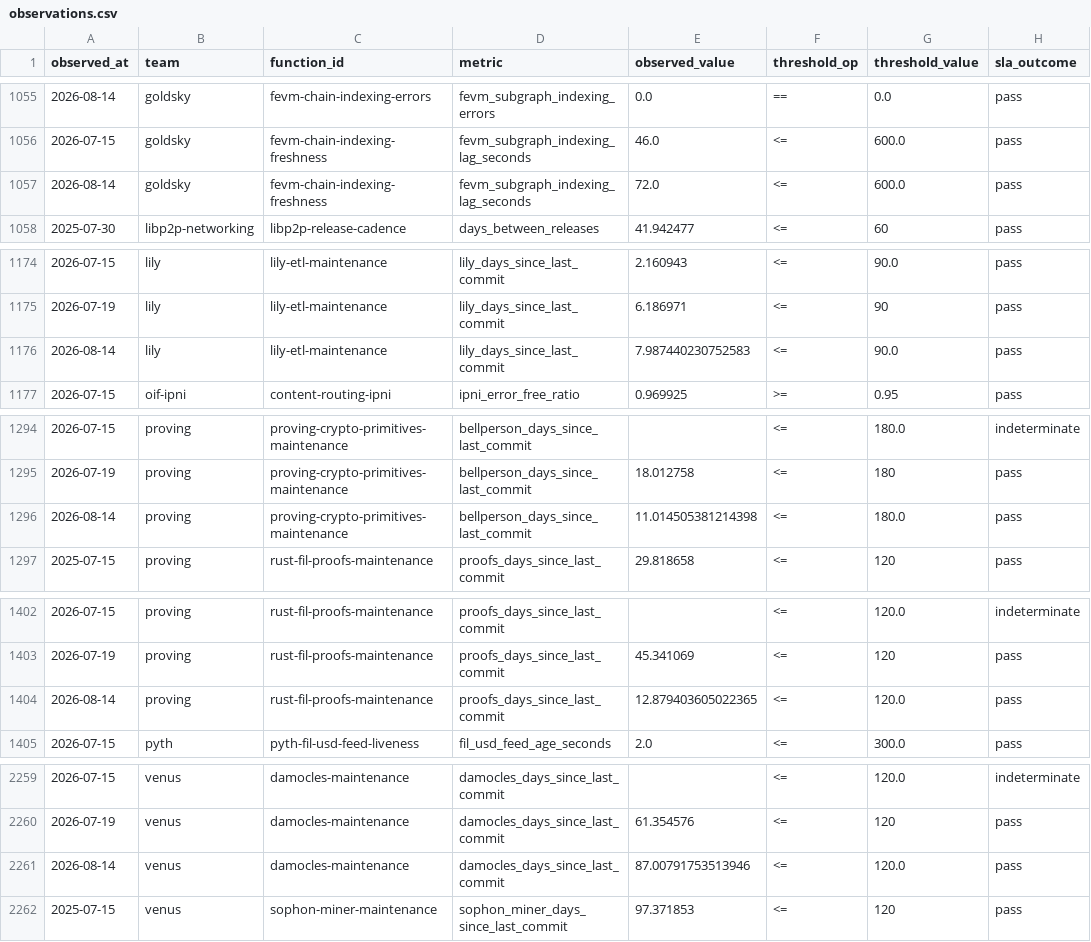
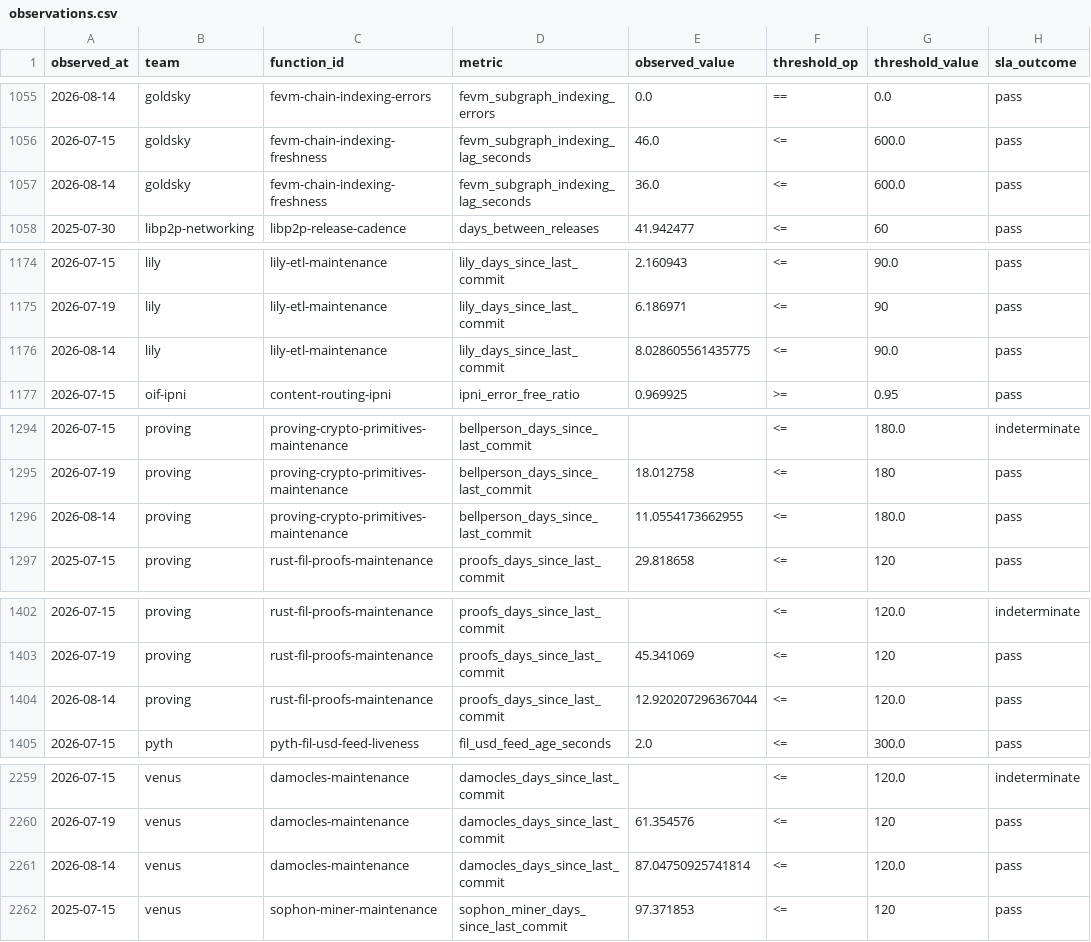
Before and after one commit to filecoin-project/pgf-monitor, a CSV file: data/observations.csv, drawn as a sheet; only a part is shown, gaps mark what is left out; the diff covers the shown part only; the diff names each change by its address in the sheet, - before the commit and + after, or states it on an @@ line.

```diff
--- a/data/observations.csv
+++ b/data/observations.csv
-E1057 (observed_value): 72.0
+E1057 (observed_value): 36.0
-E1176 (observed_value): 7.987440230752583
+E1176 (observed_value): 8.028605561435775
-E1296 (observed_value): 11.014505381214398
+E1296 (observed_value): 11.0554173662955
-E1404 (observed_value): 12.879403605022365
+E1404 (observed_value): 12.920207296367044
-E2261 (observed_value): 87.00791753513946
+E2261 (observed_value): 87.04750925741814
```
Also changed, not shown: 12 edited cells elsewhere in this file.
